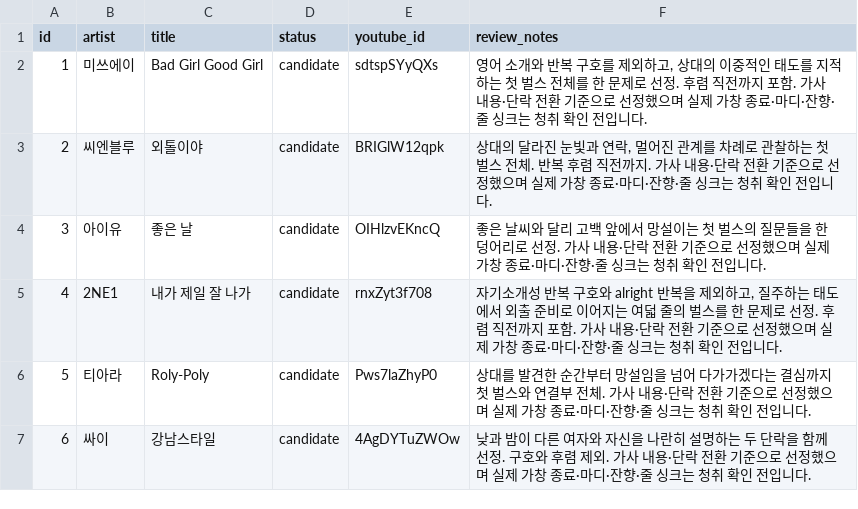
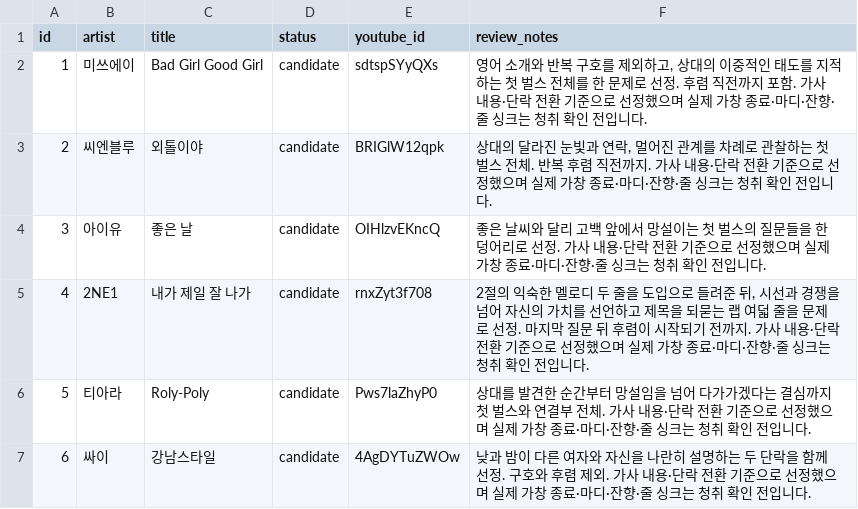
Before and after one commit to dongantax-bomi/nolto-workshop-player, a CSV file: needs_review.csv, drawn as a sheet; only a part is shown.

```diff
--- a/needs_review.csv
+++ b/needs_review.csv
@@ -4,3 +4,3 @@
 3,아이유,좋은 날,candidate,OIHlzvEKncQ,좋은 날씨와 달리 고백 앞에서 망설이는 첫 벌스의 질문들을 한 덩어리로 선정. 가사 내용·단락 전환 기준으로 선정했으며 실제 가창 종료·마디·잔향·줄 싱크는 청취 확인 전입니다.
-4,2NE1,내가 제일 잘 나가,candidate,rnxZyt3f708,"자기소개성 반복 구호와 alright 반복을 제외하고, 질주하는 태도에서 외출 준비로 이어지는 여덟 줄의 벌스를 한 문제로 선정. 후렴 직전까지 포함. 가사 내용·단락 전환 기준으로 선정했으며 실제 가창 종료·마디·잔향·줄 싱크는 청취 확인 전입니다."
+4,2NE1,내가 제일 잘 나가,candidate,rnxZyt3f708,"2절의 익숙한 멜로디 두 줄을 도입으로 들려준 뒤, 시선과 경쟁을 넘어 자신의 가치를 선언하고 제목을 되묻는 랩 여덟 줄을 문제로 선정. 마지막 질문 뒤 후렴이 시작되기 전까지. 가사 내용·단락 전환 기준으로 선정했으며 실제 가창 종료·마디·잔향·줄 싱크는 청취 확인 전입니다."
 5,티아라,Roly-Poly,candidate,Pws7laZhyP0,상대를 발견한 순간부터 망설임을 넘어 다가가겠다는 결심까지 첫 벌스와 연결부 전체. 가사 내용·단락 전환 기준으로 선정했으며 실제 가창 종료·마디·잔향·줄 싱크는 청취 확인 전입니다.
```
Also changed, not shown: 구간선정_검토표.csv, 10 other files.
